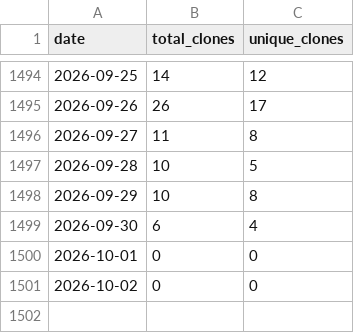
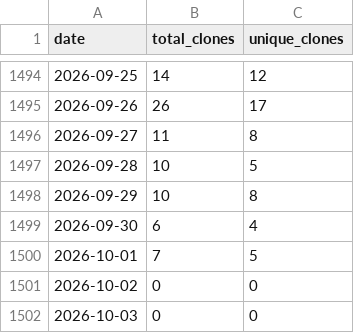
Before and after one commit to wumphlett/COMP-3700, a CSV file: .traffic/clones.csv, drawn as a sheet; only a part is shown, gaps mark what is left out.

Commit message:
Updating repository traffic

```diff
--- a/.traffic/clones.csv
+++ b/.traffic/clones.csv
@@ -1499,3 +1499,4 @@ date,total_clones,unique_clones
 2026-09-30,6,4
-2026-10-01,0,0
+2026-10-01,7,5
 2026-10-02,0,0
+2026-10-03,0,0
```
Also changed, not shown: .traffic/views.csv, 3 other files.
